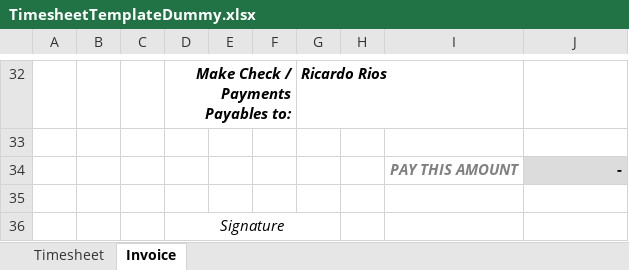
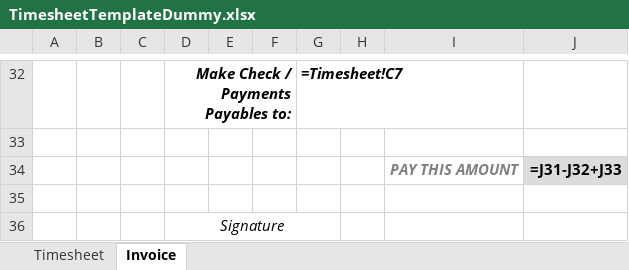
Before and after one commit to OSXnov/Timesheet4Escalate, an Excel workbook: TimesheetTemplateDummy.xlsx, sheet Invoice, drawn as a sheet; only a part is shown, gaps mark what is left out; values as stored, in another font and other column widths than the file's, no borders; formulas without a stored value are shown as written; charts and pictures not drawn; the diff covers the shown part only; the diff names each change by its address in the sheet, - before the commit and + after, or states it on an @@ line.

Commit message:
Added the homescreen, setname, setTimesheetPeriod, and the File Rename function for the excel

```diff
--- a/TimesheetTemplateDummy.xlsx (sheet Invoice)
+++ b/TimesheetTemplateDummy.xlsx (sheet Invoice)
-G32: Ricardo Rios
+G32: =Timesheet!C7
-J34: -
+J34: =J31-J32+J33
```
Also changed, not shown: 16 added rows, 16 removed rows and 4 edited cells elsewhere in this sheet, sheet Timesheet, charts or pictures, TimesheetTemplate.xlsx, 1 other file.
